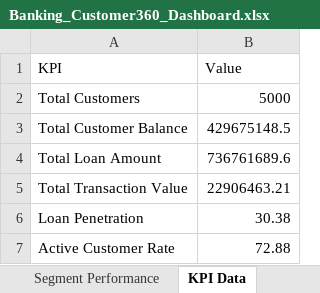
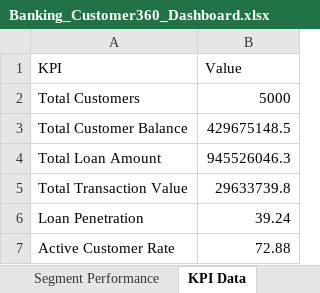
Before and after one commit to devibala99/Banking-Customer-360, an Excel workbook: dashboard/Banking_Customer360_Dashboard.xlsx, sheet KPI Data, drawn as a sheet; values as stored, in another font and other column widths than the file's, no borders; charts and pictures not drawn; the diff names each change by its address in the sheet, - before the commit and + after, or states it on an @@ line.

```diff
--- a/dashboard/Banking_Customer360_Dashboard.xlsx (sheet KPI Data)
+++ b/dashboard/Banking_Customer360_Dashboard.xlsx (sheet KPI Data)
-B4 (Value): 736761689.6
+B4 (Value): 945526046.3
-B5 (Value): 22906463.21
+B5 (Value): 29633739.8
-B6 (Value): 30.38
+B6 (Value): 39.24
```
Also changed, not shown: sheet Segment Value Distribution, sheet Segment Performance, sheet Loan Risk Analysis, sheet Transaction Analysis, sheet Dashboard, charts or pictures, outputs/exports/business_analysis.xlsx, 21 other files.
